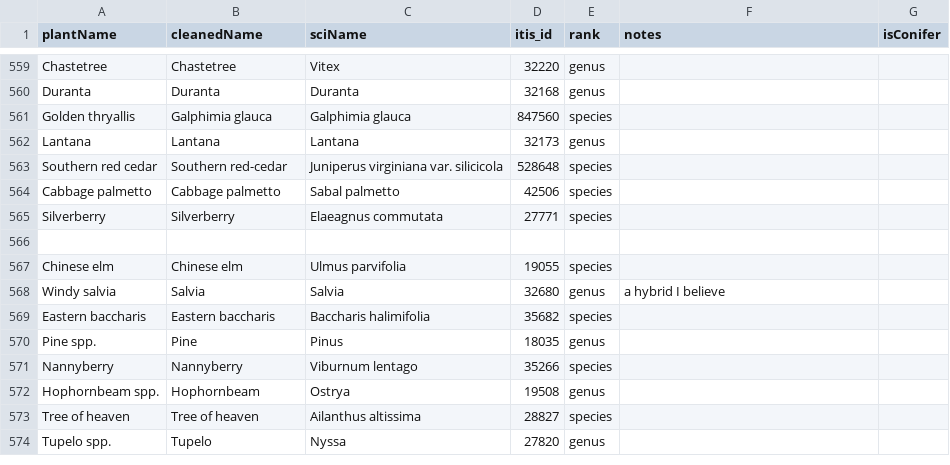
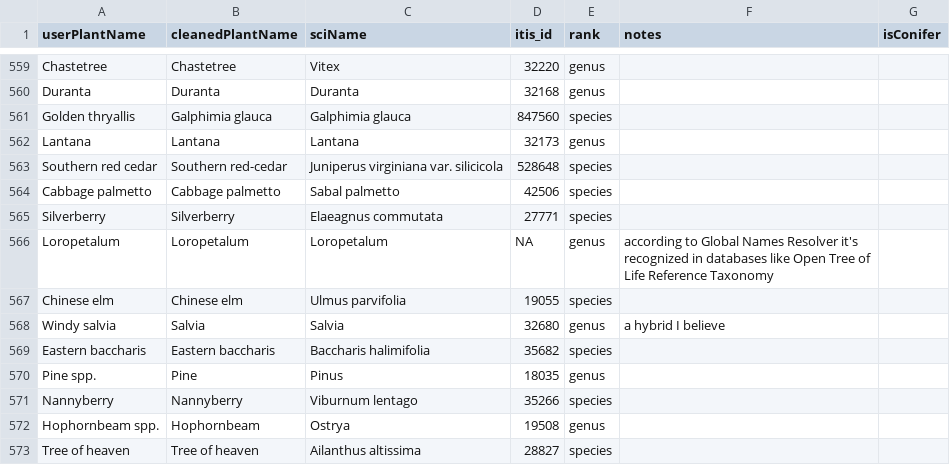
Before and after one commit to hurlbertlab/caterpillars-on-plants, a CSV file: ProjectCleaningNames/officialPlantList_2022-09-16.csv, drawn as a sheet; only a part is shown, gaps mark what is left out; the shorter side is filled out with more unchanged rows; the diff names each change by its address in the sheet, - before the commit and + after, or states it on an @@ line.

```diff
--- a/ProjectCleaningNames/officialPlantList_2022-09-16.csv
+++ b/ProjectCleaningNames/officialPlantList_2022-09-16.csv
-A1: plantName
+A1: userPlantName
-B1: cleanedName
+B1: cleanedPlantName
-row 566: (empty)
+row 566: Loropetalum | Loropetalum | Loropetalum | NA | genus | according to Global Names Resolver it's recognized in databases like Open Tree of Life Reference Taxonomy
```
Also changed, not shown: ProjectCleaningNames/officialPlantList2022-09-22.csv, 5 other files.
